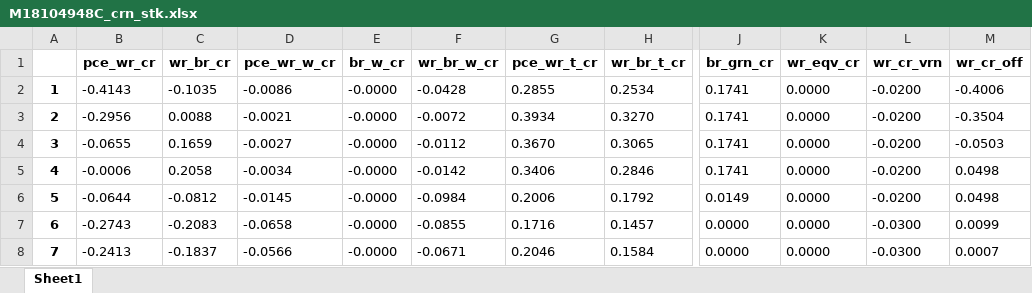
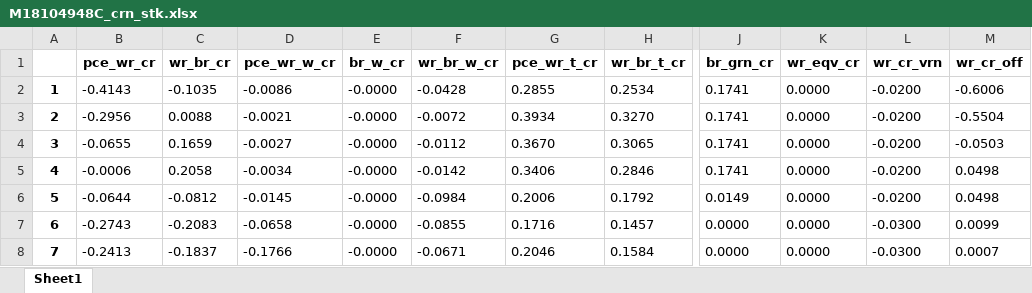
Before and after one commit to nekohor/tiny_ssu_calc, an Excel workbook: input_sample/M18104948C/M18104948C_crn_stk.xlsx, sheet Sheet1, drawn as a sheet; only a part is shown, gaps mark what is left out; values as stored, in another font and other column widths than the file's, no borders; the diff names each change by its address in the sheet, - before the commit and + after, or states it on an @@ line.

```diff
--- a/input_sample/M18104948C/M18104948C_crn_stk.xlsx (sheet Sheet1)
+++ b/input_sample/M18104948C/M18104948C_crn_stk.xlsx (sheet Sheet1)
-M2 (wr_cr_off): -0.4006
+M2 (wr_cr_off): -0.6006
-M3 (wr_cr_off): -0.3504
+M3 (wr_cr_off): -0.5504
-D8 (pce_wr_w_cr): -0.0566
+D8 (pce_wr_w_cr): -0.1766
```
Also changed, not shown: input_sample/M18104948C/M18104948C_input_df.xlsx, input_sample/M18104948C/M18104948C_lim_df.xlsx, 6 other files.
